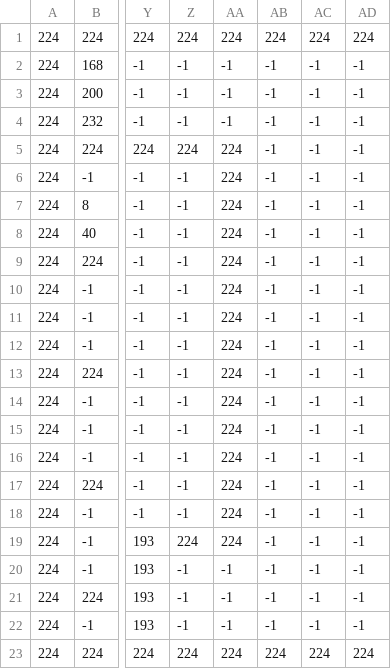
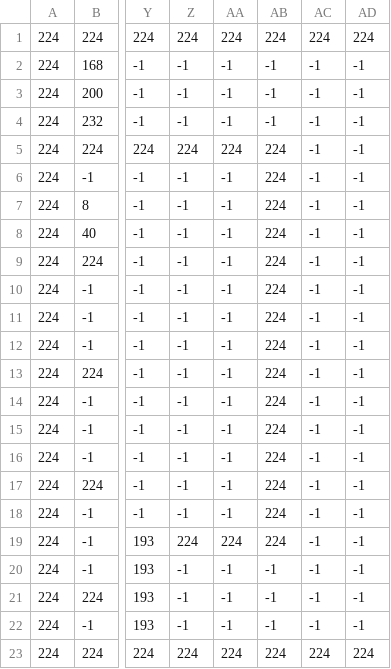
Before and after one commit to kikemadrigal/watchmen, a CSV file: MSX2/C/assets/tilemap_32x23_tiles8x8_world2.csv, drawn as a sheet; only a part is shown, gaps mark what is left out; the diff names each change by its address in the sheet, - before the commit and + after, or states it on an @@ line.

```diff
--- a/MSX2/C/assets/tilemap_32x23_tiles8x8_world2.csv
+++ b/MSX2/C/assets/tilemap_32x23_tiles8x8_world2.csv
-AB5:AB19: -1
+AB5:AB19: 224
-AA6:AA18: 224
+AA6:AA18: -1
```
Also changed, not shown: MSX2/C/assets/tilemap_32x23_tiles8x8_world0.csv, 29 other files.
